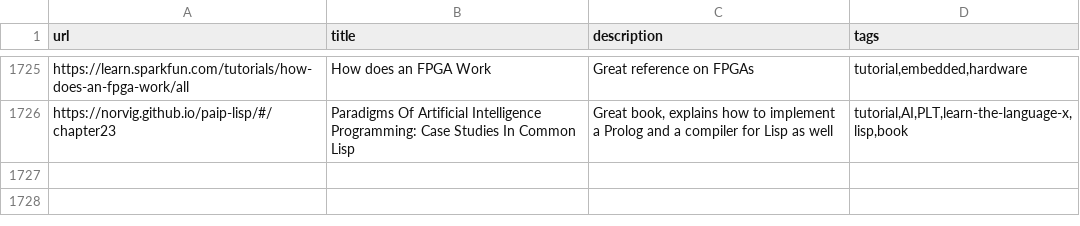
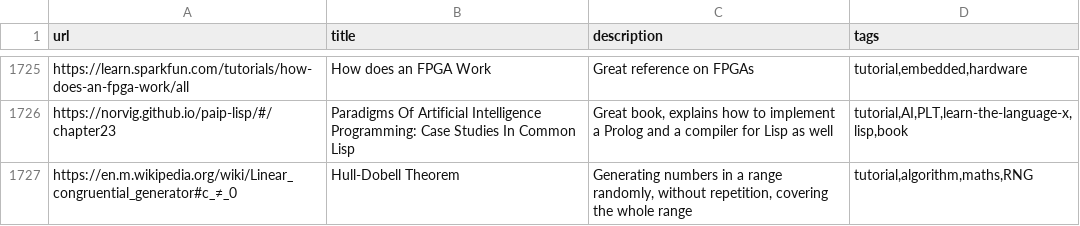
Before and after one commit to AlexandruIca/Stuff, a CSV file: index.csv, drawn as a sheet; only a part is shown, gaps mark what is left out; the diff names each change by its address in the sheet, - before the commit and + after, or states it on an @@ line.

Commit message:
New link

```diff
--- a/index.csv
+++ b/index.csv
+row 1727: https://en.m.wikipedia.org/wiki/Linear_congruential_generator#c_≠_0 | Hull-Dobell Theorem | Generating numbers in a range randomly, without repetition, covering the whole range | tutorial,algorithm,maths,RNG
```
